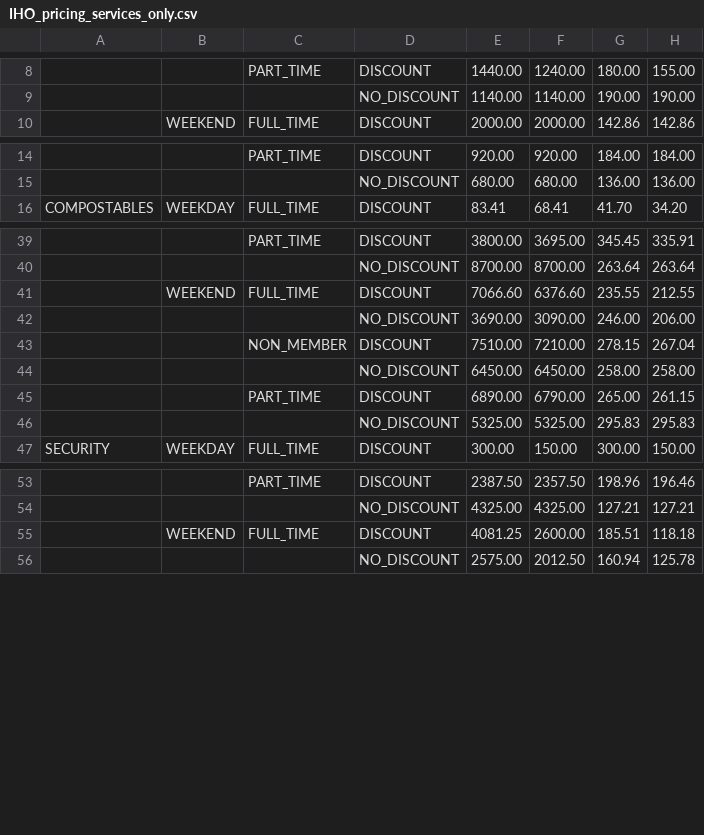
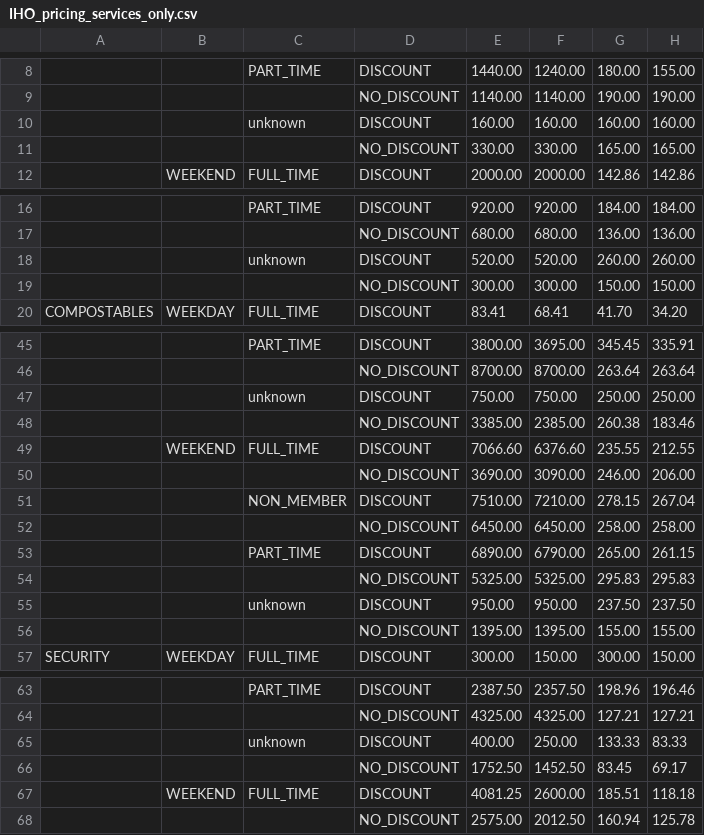
Before and after one commit to ebrensi/HUB_Invoice_Analysis, a CSV file: IHO_pricing_services_only.csv, drawn as a sheet; only a part is shown, gaps mark what is left out; the diff covers the shown part only; the diff names each change by its address in the sheet, - before the commit and + after, or states it on an @@ line.

```diff
--- a/IHO_pricing_services_only.csv
+++ b/IHO_pricing_services_only.csv
+row 10:  |  | unknown | DISCOUNT | 160.00 | 160.00 | 160.00 | 160.00
+row 11:  |  |  | NO_DISCOUNT | 330.00 | 330.00 | 165.00 | 165.00
+row 18:  |  | unknown | DISCOUNT | 520.00 | 520.00 | 260.00 | 260.00
+row 19:  |  |  | NO_DISCOUNT | 300.00 | 300.00 | 150.00 | 150.00
+row 47:  |  | unknown | DISCOUNT | 750.00 | 750.00 | 250.00 | 250.00
+row 48:  |  |  | NO_DISCOUNT | 3385.00 | 2385.00 | 260.38 | 183.46
+row 55:  |  | unknown | DISCOUNT | 950.00 | 950.00 | 237.50 | 237.50
+row 56:  |  |  | NO_DISCOUNT | 1395.00 | 1395.00 | 155.00 | 155.00
+row 65:  |  | unknown | DISCOUNT | 400.00 | 250.00 | 133.33 | 83.33
+row 66:  |  |  | NO_DISCOUNT | 1752.50 | 1452.50 | 83.45 | 69.17
```
Also changed, not shown: 8 added rows and 1 edited cell elsewhere in this file, IHO_event_invoice_line_items.csv, IHO_event_invoice_summaries.csv, 4 other files.
